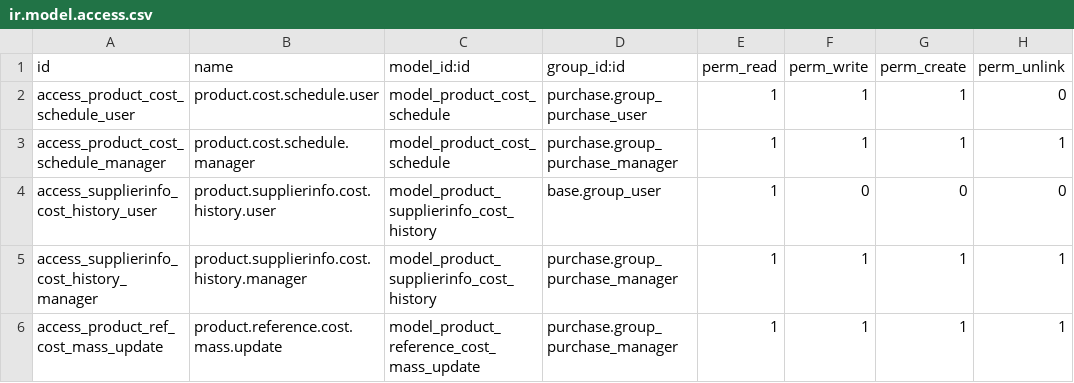
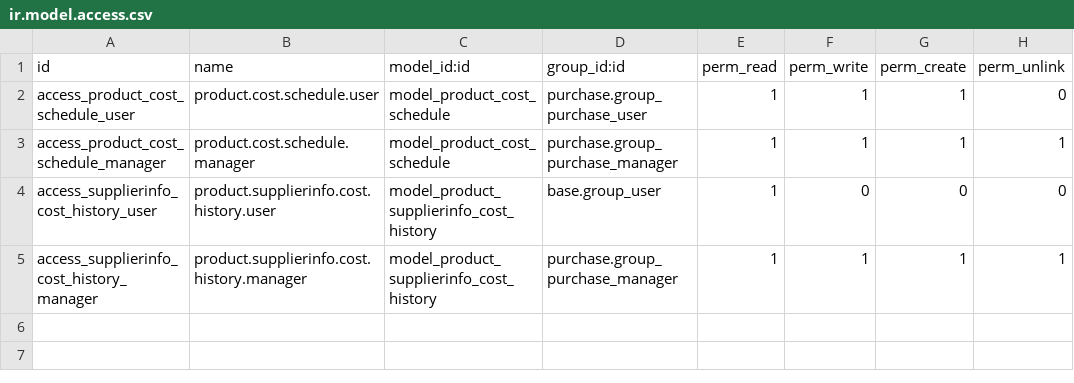
Before and after one commit to AlparLabs/enhancement-suite, a CSV file: alpardata_purchase_reference_cost/security/ir.model.access.csv, drawn as a sheet; the diff names each change by its address in the sheet, - before the commit and + after, or states it on an @@ line.

```diff
--- a/alpardata_purchase_reference_cost/security/ir.model.access.csv
+++ b/alpardata_purchase_reference_cost/security/ir.model.access.csv
-row 6: access_product_ref_cost_mass_update | product.reference.cost.mass.update | model_product_reference_cost_mass_update | purchase.group_purchase_manager | 1 | 1 | 1 | 1
```
Also changed, not shown: 11 other files.
